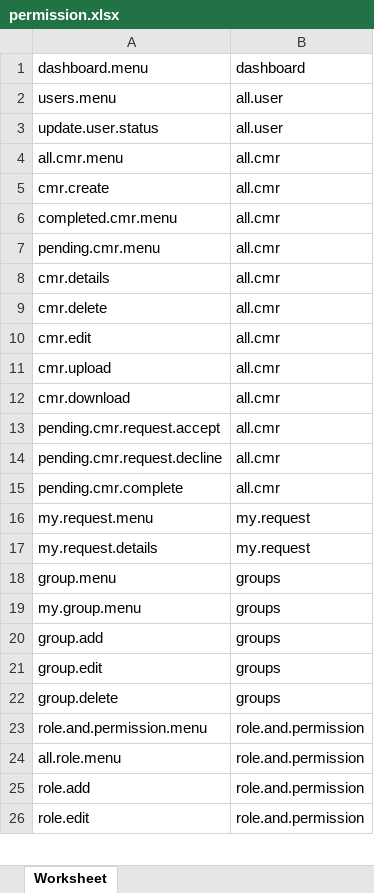
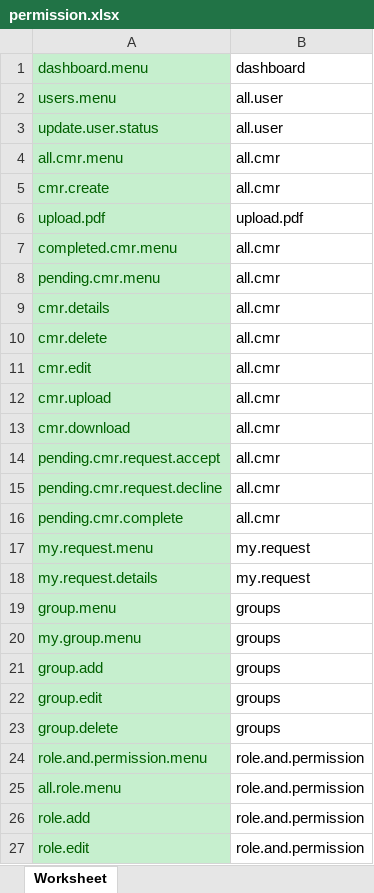
Before and after one commit to alex8530/cmr, an Excel workbook: permission.xlsx, sheet Worksheet, drawn as a sheet; only a part is shown; values as stored, in another font and other column widths than the file's, no borders; addresses are those after the commit; the diff covers the shown part only; the diff names each change by its address in the sheet, - before the commit and + after, or states it on an @@ line.

```diff
--- a/permission.xlsx (sheet Worksheet)
+++ b/permission.xlsx (sheet Worksheet)
@@ A1:A5 fill: none → #C6EFCE, text colour: black → #006100 @@
+row 6: upload.pdf | upload.pdf
@@ A7:A27 fill: none → #C6EFCE, text colour: black → #006100 @@
```
Also changed, not shown: cell formats elsewhere in this sheet, 48 other files.
